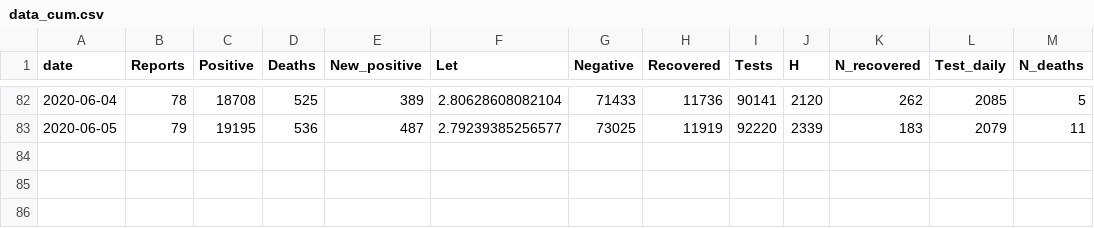
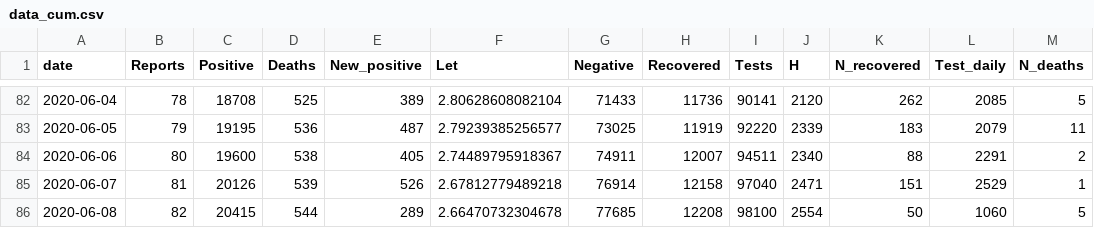
Before and after one commit to fidelmorla/drcovidplots, a CSV file: csv_data/data_cum.csv, drawn as a sheet; only a part is shown, gaps mark what is left out; the diff names each change by its address in the sheet, - before the commit and + after, or states it on an @@ line.

```diff
--- a/csv_data/data_cum.csv
+++ b/csv_data/data_cum.csv
+row 84: 2020-06-06 | 80 | 19600 | 538 | 405 | 2.74489795918367 | 74911 | 12007 | 94511 | 2340 | 88 | 2291 | 2
+row 85: 2020-06-07 | 81 | 20126 | 539 | 526 | 2.67812779489218 | 76914 | 12158 | 97040 | 2471 | 151 | 2529 | 1
+row 86: 2020-06-08 | 82 | 20415 | 544 | 289 | 2.66470732304678 | 77685 | 12208 | 98100 | 2554 | 50 | 1060 | 5
```
Also changed, not shown: csv_data/data_density.csv, csv_data/data_province.csv, 2 other files.
